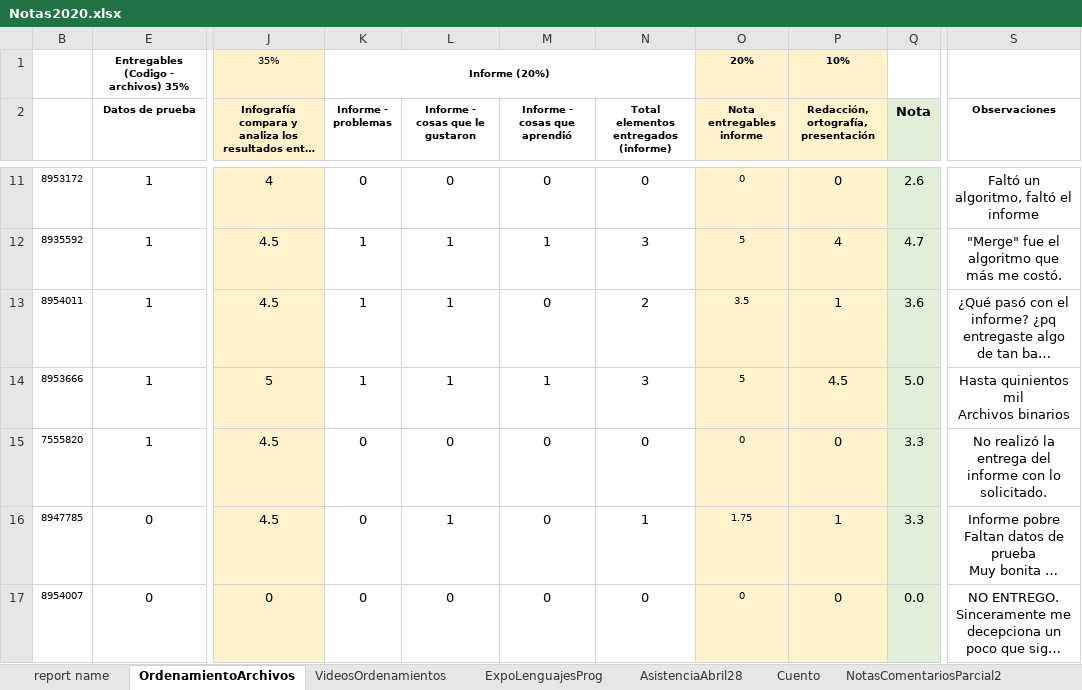
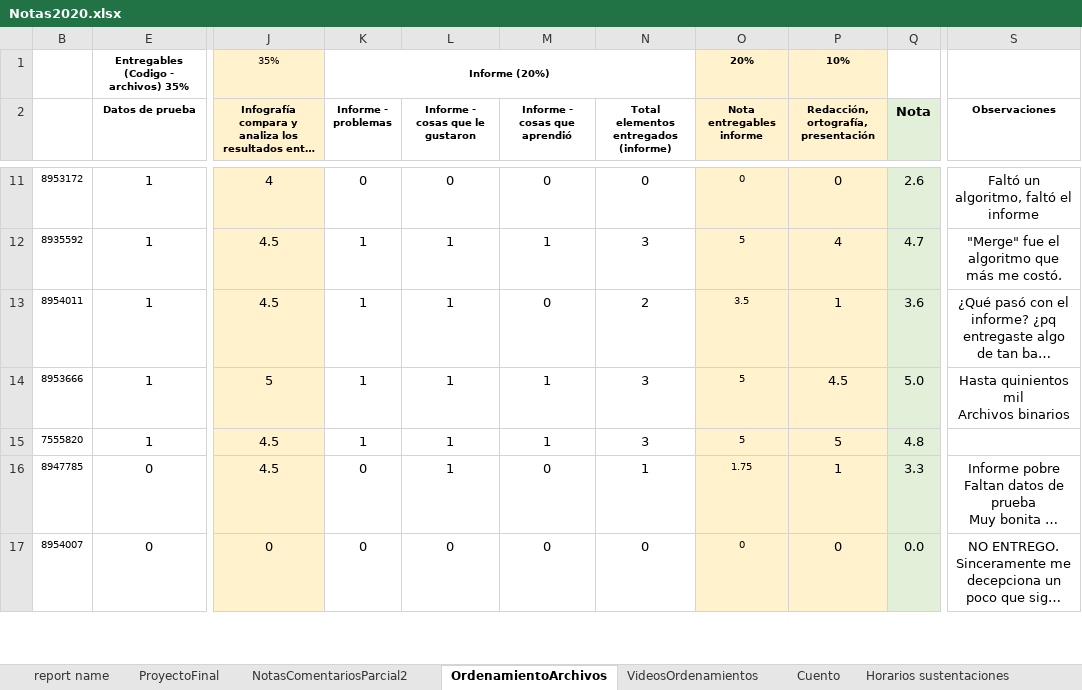
Before and after one commit to lufe089/lfrincon, an Excel workbook: material/Tecnicas/Notas/Notas2020.xlsx, sheet OrdenamientoArchivos, drawn as a sheet; only a part is shown, gaps mark what is left out; long unchanged cells end in …; values as stored, in another font and other column widths than the file's, no borders; the diff names each change by its address in the sheet, - before the commit and + after, or states it on an @@ line.

Commit message:
MOD: actualización notas finales curso

```diff
--- a/material/Tecnicas/Notas/Notas2020.xlsx (sheet OrdenamientoArchivos)
+++ b/material/Tecnicas/Notas/Notas2020.xlsx (sheet OrdenamientoArchivos)
+sheet tab: ProyectoFinal
+sheet tab: Horarios sustentaciones
@@ sheet tab order changed: report name | ProyectoFinal | NotasComentariosParcial2 | OrdenamientoArchivos | VideosOrdenamientos | Cuento | Horarios sustentaciones @@
-K15 (Informe - problemas): 0
+K15 (Informe - problemas): 1
-L15 (Informe - cosas que le gustaron): 0
+L15 (Informe - cosas que le gustaron): 1
-M15 (Informe - cosas que aprendió): 0
+M15 (Informe - cosas que aprendió): 1
-N15: 0
+N15: 3
-O15 (Nota entregables informe): 0
+O15 (Nota entregables informe): 5
-P15: 0
+P15: 5
-Q15 (Nota): 3.3
+Q15 (Nota): 4.8
-S15 (Observaciones): No realizó la entrega del informe con lo solicitado.
+S15 (Observaciones): (empty)
```
Also changed, not shown: sheet report name, sheet NotasComentariosParcial2, sheet AsistenciaAbril28, sheet VideosOrdenamientos, sheet Cuento, formulas that keep their value, 1 other file.
